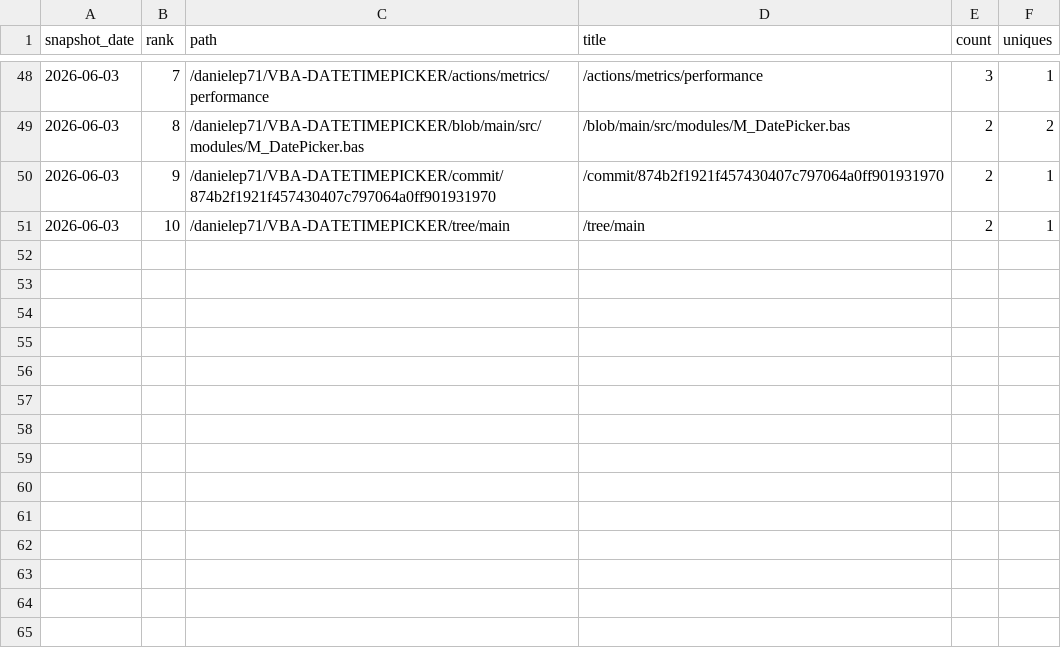
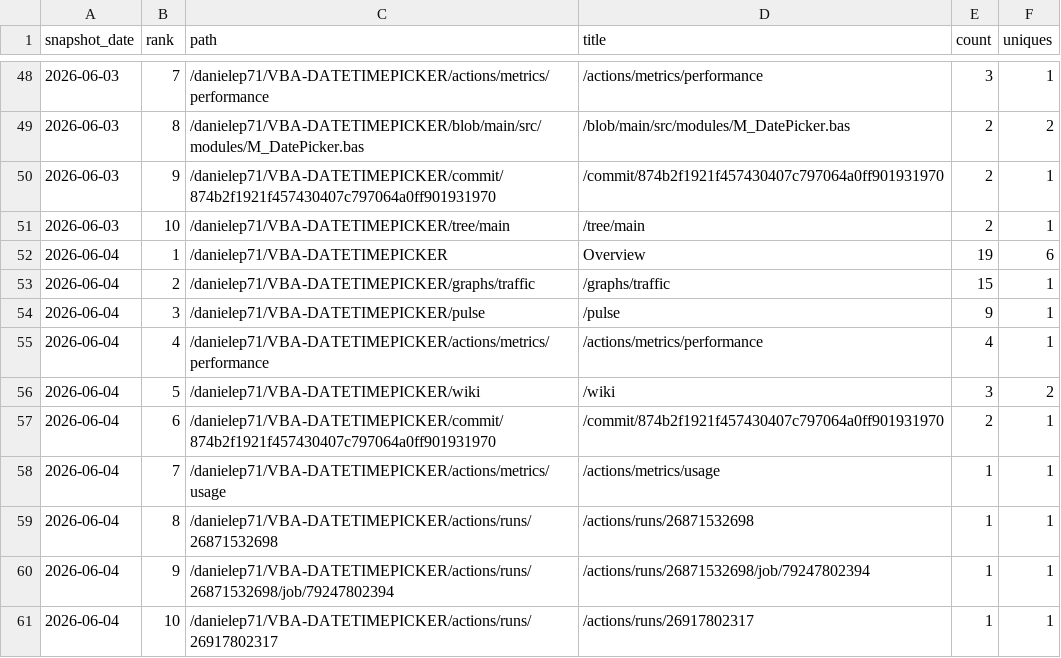
Before and after one commit to danielep71/VBA-DATETIMEPICKER, a CSV file: data/popular_paths.csv, drawn as a sheet; only a part is shown, gaps mark what is left out.

```diff
--- a/data/popular_paths.csv
+++ b/data/popular_paths.csv
@@ -51 +51,11 @@ snapshot_date,rank,path,title,count,uniques
 2026-06-03,10,/danielep71/VBA-DATETIMEPICKER/tree/main,/tree/main,2,1
+2026-06-04,1,/danielep71/VBA-DATETIMEPICKER,Overview,19,6
+2026-06-04,2,/danielep71/VBA-DATETIMEPICKER/graphs/traffic,/graphs/traffic,15,1
+2026-06-04,3,/danielep71/VBA-DATETIMEPICKER/pulse,/pulse,9,1
+2026-06-04,4,/danielep71/VBA-DATETIMEPICKER/actions/metrics/performance,/actions/metrics/performance,4,1
+2026-06-04,5,/danielep71/VBA-DATETIMEPICKER/wiki,/wiki,3,2
+2026-06-04,6,/danielep71/VBA-DATETIMEPICKER/commit/874b2f1921f457430407c797064a0ff901931970,/commit/874b2f1921f457430407c797064a0ff901931970,2,1
+2026-06-04,7,/danielep71/VBA-DATETIMEPICKER/actions/metrics/usage,/actions/metrics/usage,1,1
+2026-06-04,8,/danielep71/VBA-DATETIMEPICKER/actions/runs/26871532698,/actions/runs/26871532698,1,1
+2026-06-04,9,/danielep71/VBA-DATETIMEPICKER/actions/runs/26871532698/job/79247802394,/actions/runs/26871532698/job/79247802394,1,1
+2026-06-04,10,/danielep71/VBA-DATETIMEPICKER/actions/runs/26917802317,/actions/runs/26917802317,1,1
```
Also changed, not shown: data/traffic.csv, data/traffic_daily.csv, 1 other file.
